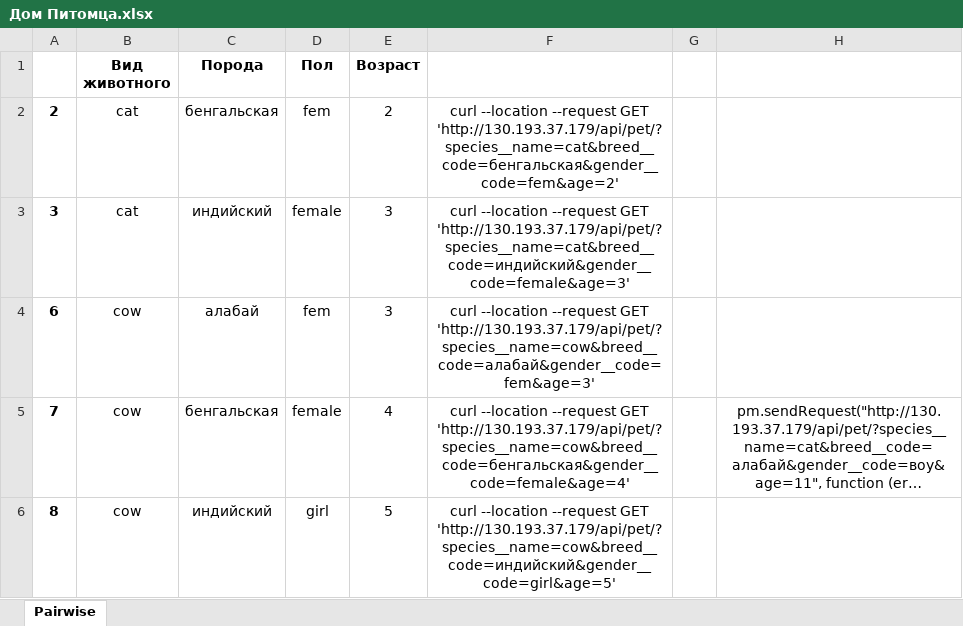
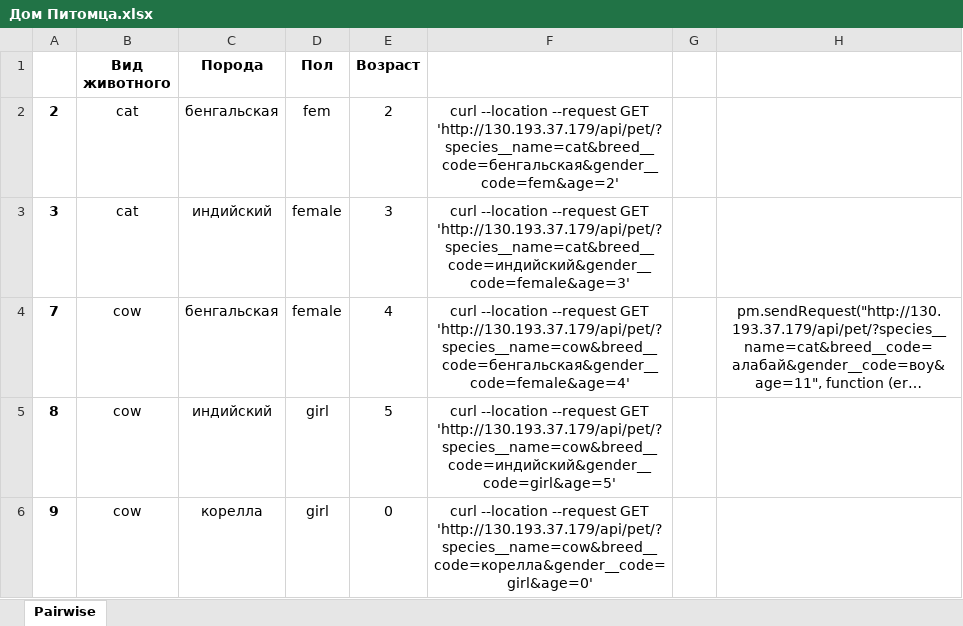
Before and after one commit to AllaDezhur/PublicRep, an Excel workbook: Дом Питомца.xlsx, sheet Pairwise, drawn as a sheet; only a part is shown; the shorter side is filled out with more unchanged rows; long unchanged cells end in …; values as stored, in another font and other column widths than the file's, no borders; the diff names each change by its address in the sheet, - before the commit and + after, or states it on an @@ line.

```diff
--- a/Дом Питомца.xlsx (sheet Pairwise)
+++ b/Дом Питомца.xlsx (sheet Pairwise)
-row 4: 6 | cow | алабай | fem | 3 | curl --location --request GET 'http://130.193.37.179/api/pet/?species__name=cow&breed__code=алабай&gender__code=fem&age=3'
```
Also changed, not shown: formulas that keep their value, 1 other file.
